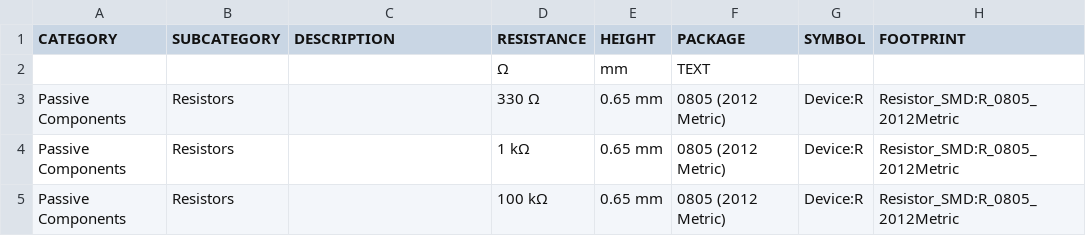
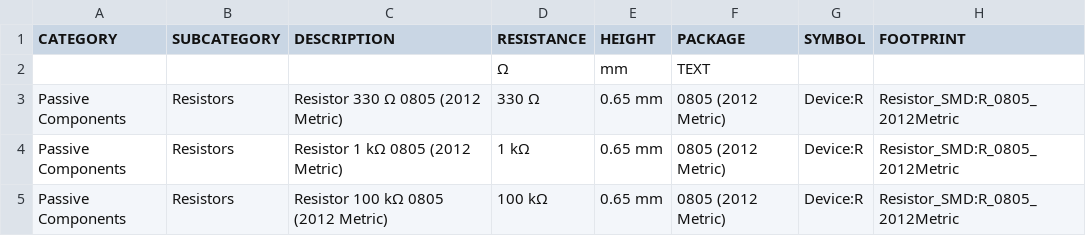
Before and after one commit to bluuas/any-inventree, a CSV file: csv-database/DB-Resistor.csv, drawn as a sheet; only a part is shown; the diff names each change by its address in the sheet, - before the commit and + after, or states it on an @@ line.

Commit message:
update the data fields in the csv

```diff
--- a/csv-database/DB-Resistor.csv
+++ b/csv-database/DB-Resistor.csv
-C3 (DESCRIPTION): (empty)
+C3 (DESCRIPTION): Resistor 330 Ω 0805 (2012 Metric)
-C4 (DESCRIPTION): (empty)
+C4 (DESCRIPTION): Resistor 1 kΩ 0805 (2012 Metric)
-C5 (DESCRIPTION): (empty)
+C5 (DESCRIPTION): Resistor 100 kΩ 0805 (2012 Metric)
```
